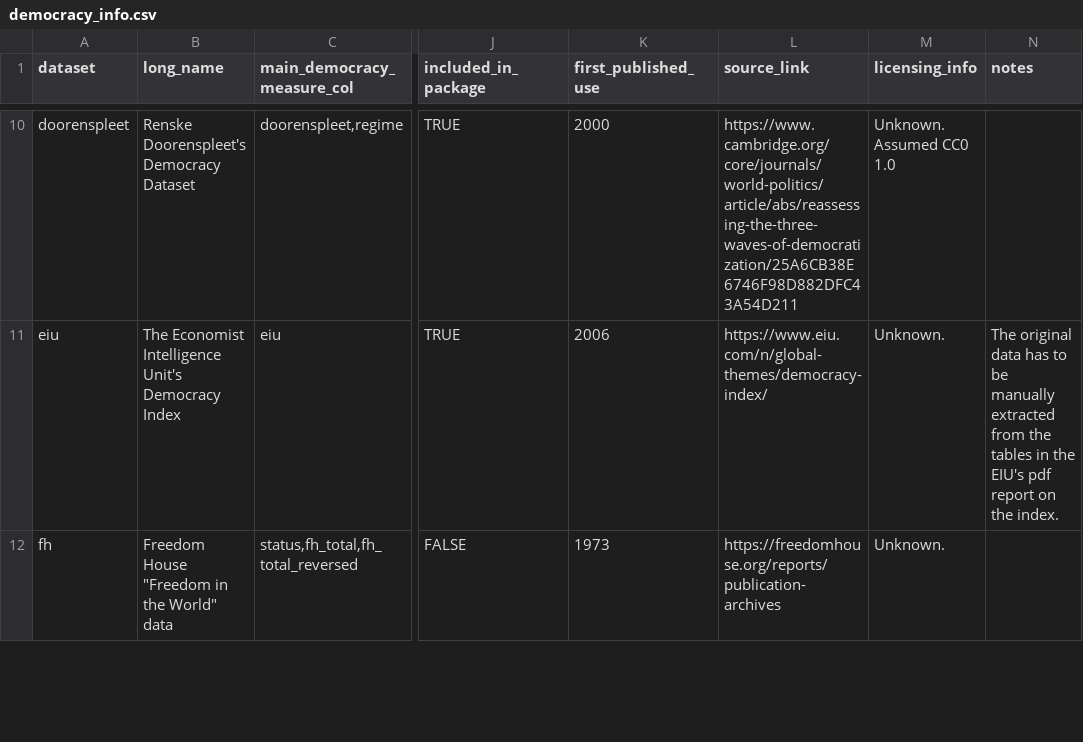
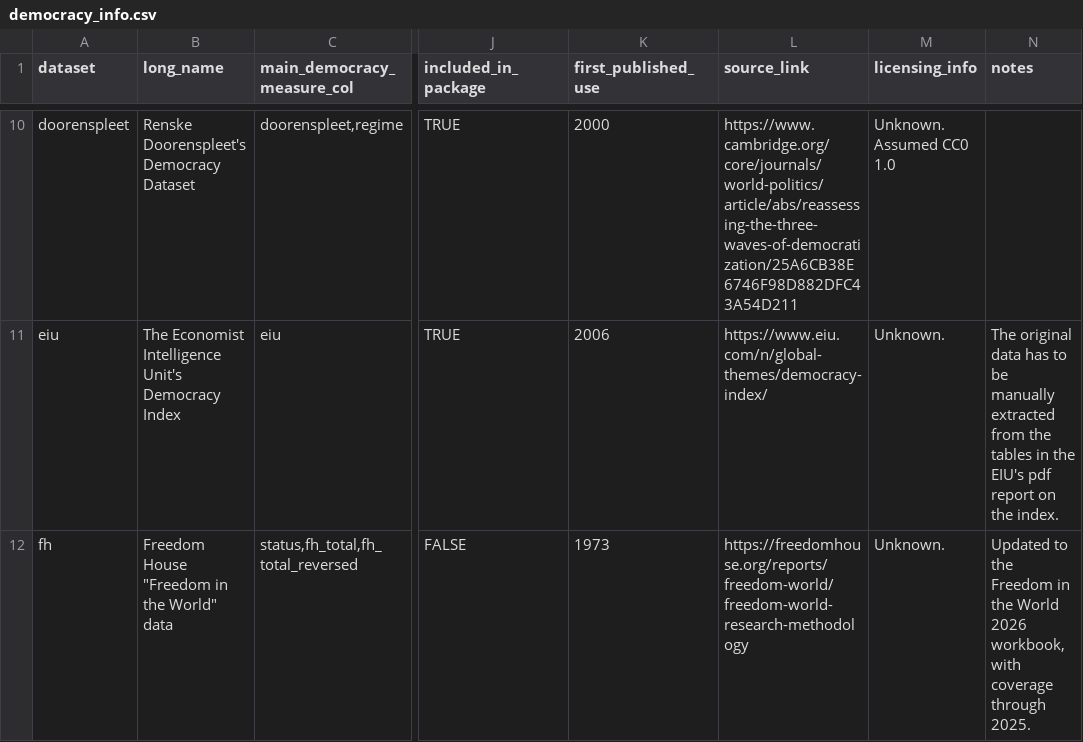
Before and after one commit to xmarquez/democracyData, a CSV file: data-raw/democracy_info.csv, drawn as a sheet; only a part is shown, gaps mark what is left out; the diff covers the shown part only; the diff names each change by its address in the sheet, - before the commit and + after, or states it on an @@ line.

```diff
--- a/data-raw/democracy_info.csv
+++ b/data-raw/democracy_info.csv
-L12 (source_link): https://freedomhouse.org/reports/publication-archives
+L12 (source_link): https://freedomhouse.org/reports/freedom-world/freedom-world-research-methodology
-N12 (notes): (empty)
+N12 (notes): Updated to the Freedom in the World 2026 workbook, with coverage through 2025.
```
Also changed, not shown: 5 edited cells elsewhere in this file, data-raw/url-list.csv, 29 other files.
